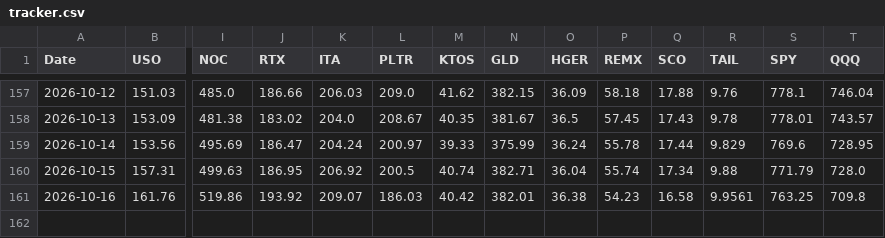
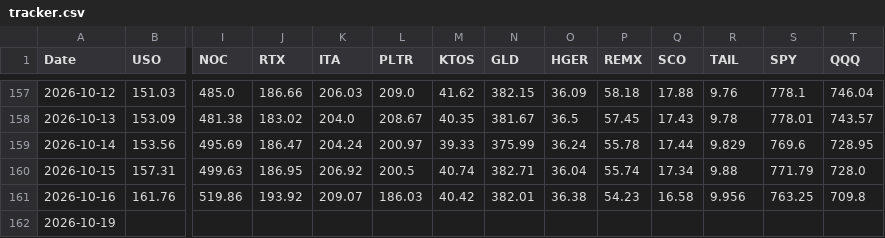
Before and after one commit to gohjhb92/Iran-War, a CSV file: docs/tracker.csv, drawn as a sheet; only a part is shown, gaps mark what is left out; rows hold the shown columns only; the diff names each change by its address in the sheet, - before the commit and + after, or states it on an @@ line.

```diff
--- a/docs/tracker.csv
+++ b/docs/tracker.csv
-R161 (TAIL): 9.9561
+R161 (TAIL): 9.956
+row 162: 2026-10-19
```
Also changed, not shown: tracker.csv.
